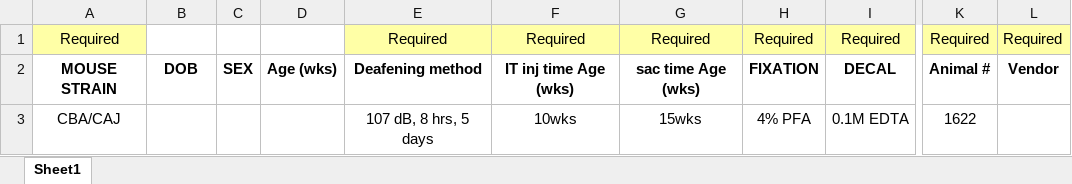
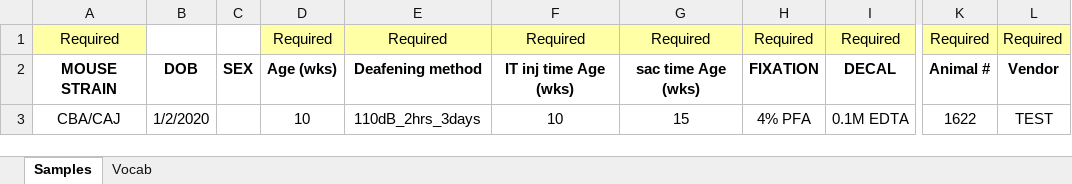
Before and after one commit to ceparman/mousesampleloader, an Excel workbook: www/MouseSampleTemplate.xlsx, sheet Samples, drawn as a sheet; only a part is shown, gaps mark what is left out; values as stored, in another font and other column widths than the file's, no borders; the diff names each change by its address in the sheet, - before the commit and + after, or states it on an @@ line.

```diff
--- a/www/MouseSampleTemplate.xlsx (sheet Samples)
+++ b/www/MouseSampleTemplate.xlsx (sheet Samples)
-sheet tab: Sheet1
+sheet tab: Samples
+sheet tab: Vocab
-D1: (empty)
+D1: Required
-D1 fill: none
+D1 fill: #FFFFA6
-B3: (empty)
+B3: 1/2/2020
-D3: (empty)
+D3: 10
-E3: 107 dB, 8 hrs, 5 days
+E3: 110dB_2hrs_3days
-F3: 10wks
+F3: 10
-G3: 15wks
+G3: 15
-L3: (empty)
+L3: TEST
```
Also changed, not shown: 6 other files.
